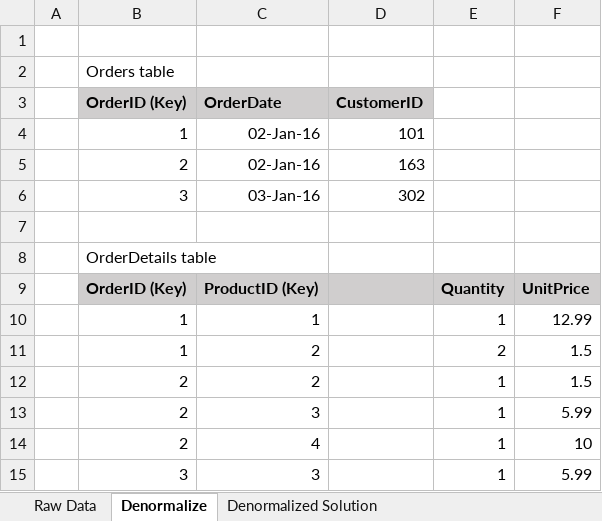
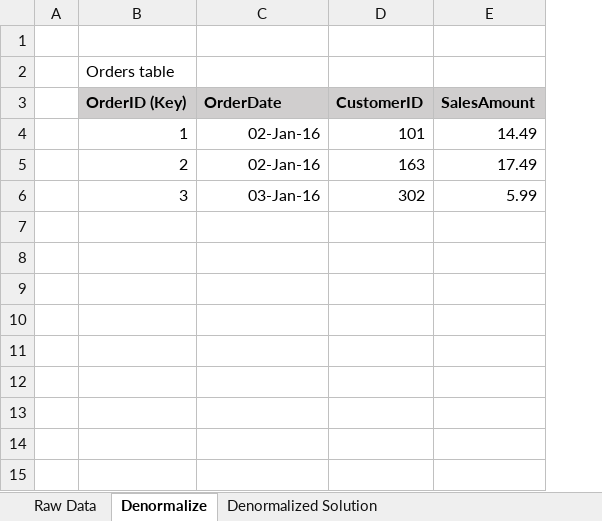
Before and after one commit to YakovenkoAnton/ITMO.10985-Introduction_to_SQL_Databases, an Excel workbook: Lab3/Denormalize.xlsx, sheet Denormalize, drawn as a sheet; values as stored, in another font and other column widths than the file's, no borders; table styles not drawn; removed rows and columns are numbered as before the commit, all else as after; the diff names each change by its address in the sheet, - before the commit and + after, or states it on an @@ line.

```diff
--- a/Lab3/Denormalize.xlsx (sheet Denormalize)
+++ b/Lab3/Denormalize.xlsx (sheet Denormalize)
-column E, empty
-column F, empty
+column E (SalesAmount), rows 4-6: 14.49 | 17.49 | 5.99
-row 7: (empty)
-row 8:  | OrderDetails table
-row 9:  | OrderID (Key) | ProductID (Key) |  | Quantity | UnitPrice
-row 10:  | 1 | 1 |  | 1 | 12.99
-row 11:  | 1 | 2 |  | 2 | 1.5
-row 12:  | 2 | 2 |  | 1 | 1.5
-row 13:  | 2 | 3 |  | 1 | 5.99
-row 14:  | 2 | 4 |  | 1 | 10
-row 15:  | 3 | 3 |  | 1 | 5.99
```
Also changed, not shown: Lab3/Normalize to 2NF.xlsx, Lab3/Normalize to 3NF.xlsx.
